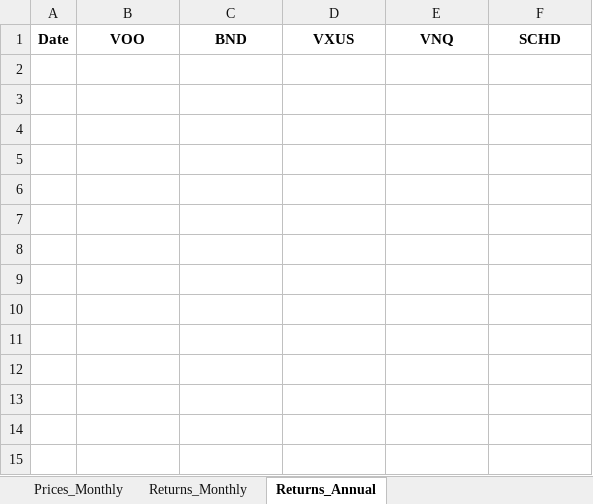
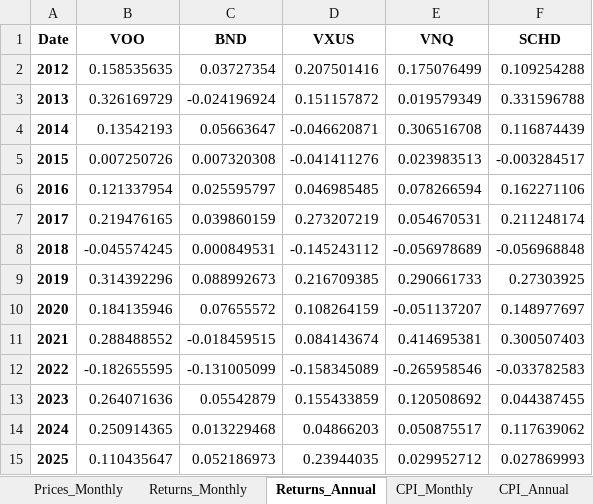
Before and after one commit to bullsburna/Retirement-Simulator, an Excel workbook: data/market_inputs.xlsx, sheet Returns_Annual, drawn as a sheet; values as stored, in another font and other column widths than the file's, no borders; the diff names each change by its address in the sheet, - before the commit and + after, or states it on an @@ line.

Commit message:
Excel sheet

```diff
--- a/data/market_inputs.xlsx (sheet Returns_Annual)
+++ b/data/market_inputs.xlsx (sheet Returns_Annual)
+sheet tab: CPI_Monthly
+sheet tab: CPI_Annual
+row 2: 2012 | 0.158535635 | 0.03727354 | 0.207501416 | 0.175076499 | 0.109254288
+row 3: 2013 | 0.326169729 | -0.024196924 | 0.151157872 | 0.019579349 | 0.331596788
+row 4: 2014 | 0.13542193 | 0.05663647 | -0.046620871 | 0.306516708 | 0.116874439
+row 5: 2015 | 0.007250726 | 0.007320308 | -0.041411276 | 0.023983513 | -0.003284517
+row 6: 2016 | 0.121337954 | 0.025595797 | 0.046985485 | 0.078266594 | 0.162271106
+row 7: 2017 | 0.219476165 | 0.039860159 | 0.273207219 | 0.054670531 | 0.211248174
+row 8: 2018 | -0.045574245 | 0.000849531 | -0.145243112 | -0.056978689 | -0.056968848
+row 9: 2019 | 0.314392296 | 0.088992673 | 0.216709385 | 0.290661733 | 0.27303925
+row 10: 2020 | 0.184135946 | 0.07655572 | 0.108264159 | -0.051137207 | 0.148977697
+row 11: 2021 | 0.288488552 | -0.018459515 | 0.084143674 | 0.414695381 | 0.300507403
+row 12: 2022 | -0.182655595 | -0.131005099 | -0.158345089 | -0.265958546 | -0.033782583
+row 13: 2023 | 0.264071636 | 0.05542879 | 0.155433859 | 0.120508692 | 0.044387455
+row 14: 2024 | 0.250914365 | 0.013229468 | 0.04866203 | 0.050875517 | 0.117639062
+row 15: 2025 | 0.110435647 | 0.052186973 | 0.23944035 | 0.029952712 | 0.027869993
```
Also changed, not shown: sheet Returns_Monthly, sheet Prices_Monthly, 1 other file.
